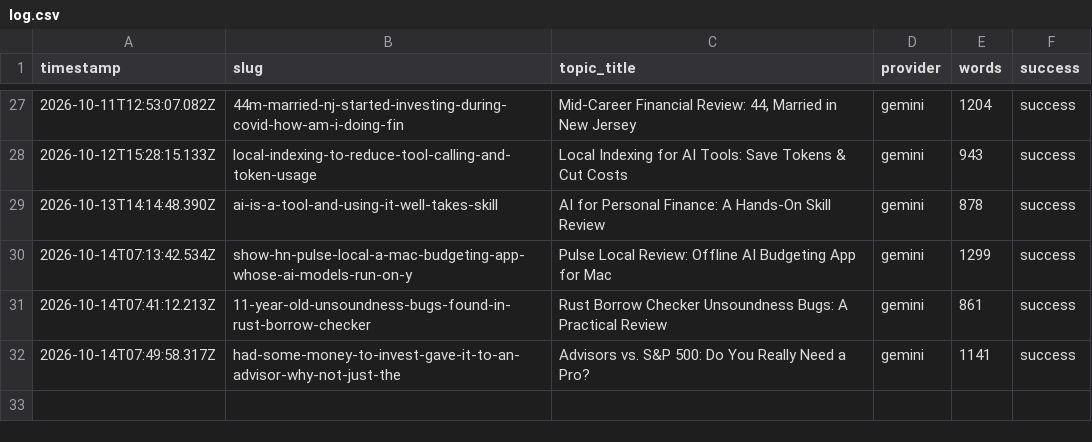
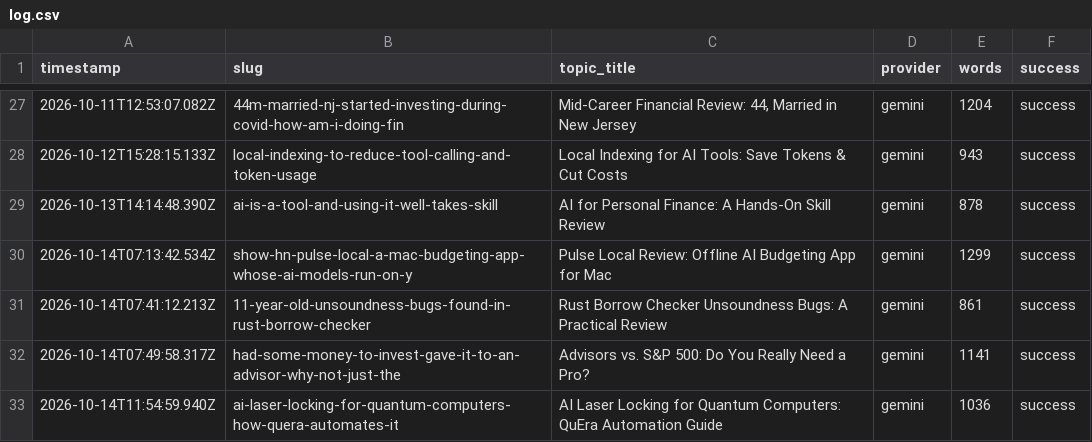
Before and after one commit to haxno2004-wq/aitoollab-autopilot, a CSV file: state/finflow/log.csv, drawn as a sheet; only a part is shown, gaps mark what is left out; the diff names each change by its address in the sheet, - before the commit and + after, or states it on an @@ line.

```diff
--- a/state/finflow/log.csv
+++ b/state/finflow/log.csv
+row 33: 2026-10-14T11:54:59.940Z | ai-laser-locking-for-quantum-computers-how-quera-automates-it | AI Laser Locking for Quantum Computers: QuEra Automation Guide | gemini | 1036 | success
```
Also changed, not shown: 6 other files.
